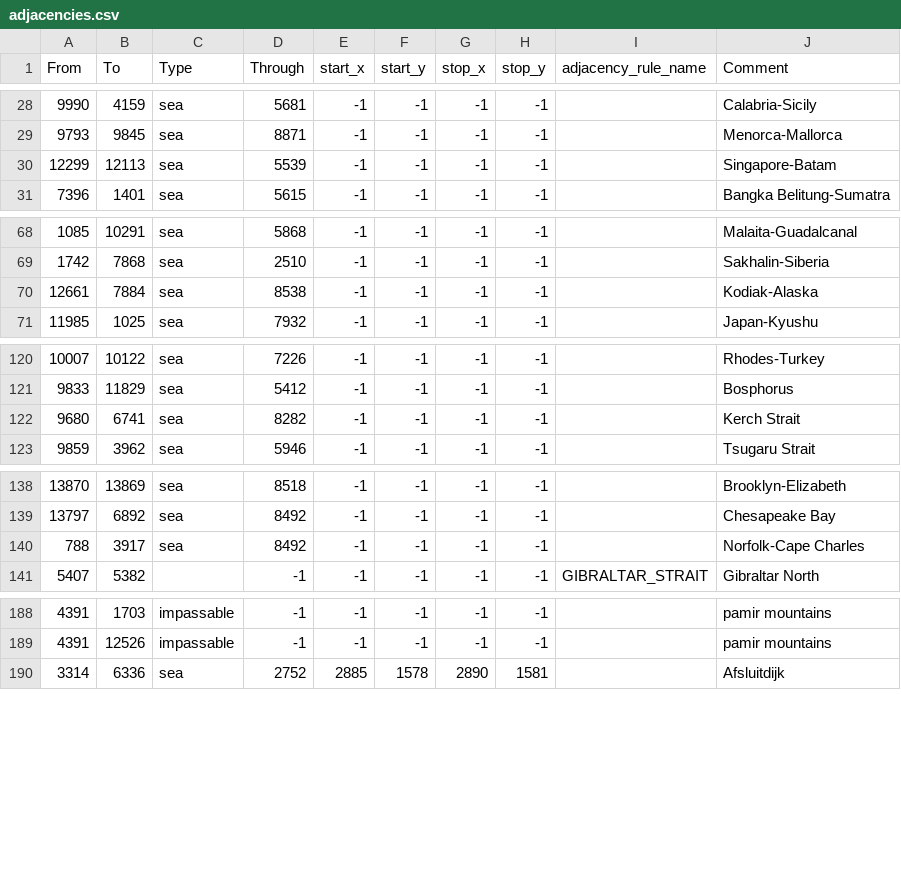
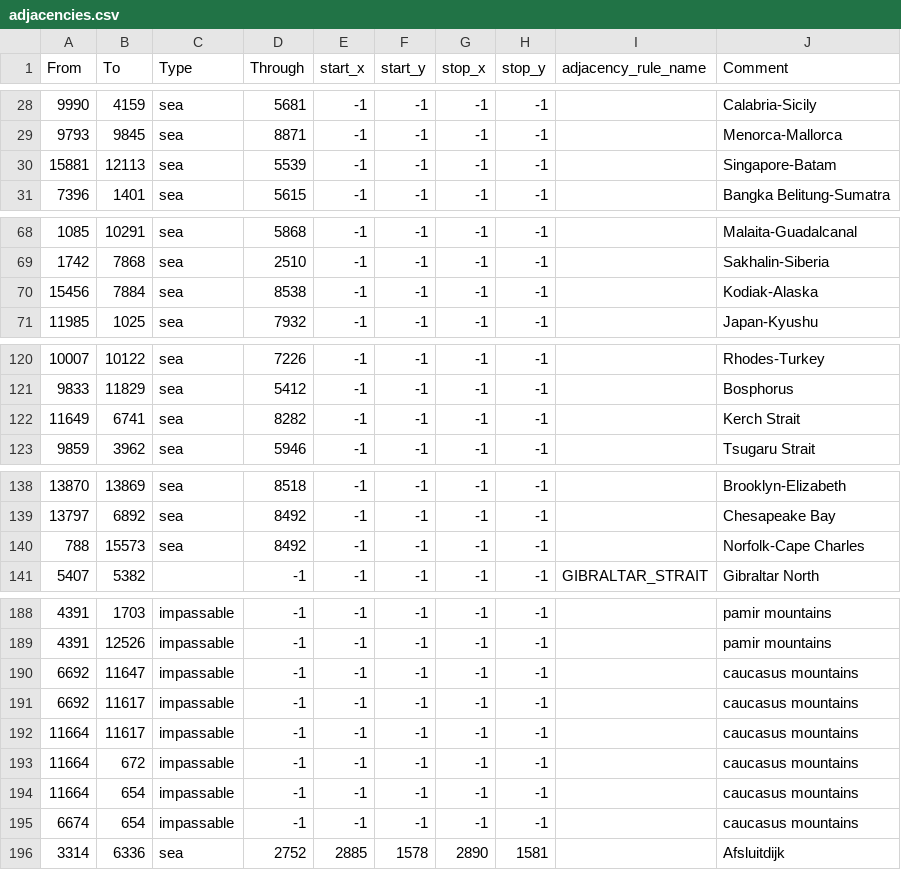
Before and after one commit to aridoitsu/ashesoftheoldorder, a CSV file: map/adjacencies.csv, drawn as a sheet; only a part is shown, gaps mark what is left out.

```diff
--- a/map/adjacencies.csv
+++ b/map/adjacencies.csv
@@ -29,3 +29,3 @@ From;To;Type;Through;start_x;start_y;stop_x;stop_y;adjacency_rule_name;Comment
 9793;9845;sea;8871;-1;-1;-1;-1;;Menorca-Mallorca
-12299;12113;sea;5539;-1;-1;-1;-1;;Singapore-Batam
+15881;12113;sea;5539;-1;-1;-1;-1;;Singapore-Batam
 7396;1401;sea;5615;-1;-1;-1;-1;;Bangka Belitung-Sumatra
@@ -69,3 +69,3 @@ From;To;Type;Through;start_x;start_y;stop_x;stop_y;adjacency_rule_name;Comment
 1742;7868;sea;2510;-1;-1;-1;-1;;Sakhalin-Siberia
-12661;7884;sea;8538;-1;-1;-1;-1;;Kodiak-Alaska
+15456;7884;sea;8538;-1;-1;-1;-1;;Kodiak-Alaska
 11985;1025;sea;7932;-1;-1;-1;-1;;Japan-Kyushu
@@ -121,3 +121,3 @@ From;To;Type;Through;start_x;start_y;stop_x;stop_y;adjacency_rule_name;Comment
 9833;11829;sea;5412;-1;-1;-1;-1;;Bosphorus
-9680;6741;sea;8282;-1;-1;-1;-1;;Kerch Strait
+11649;6741;sea;8282;-1;-1;-1;-1;;Kerch Strait
 9859;3962;sea;5946;-1;-1;-1;-1;;Tsugaru Strait
@@ -139,3 +139,3 @@ From;To;Type;Through;start_x;start_y;stop_x;stop_y;adjacency_rule_name;Comment
 13797;6892;sea;8492;-1;-1;-1;-1;;Chesapeake Bay
-788;3917;sea;8492;-1;-1;-1;-1;;Norfolk-Cape Charles
+788;15573;sea;8492;-1;-1;-1;-1;;Norfolk-Cape Charles
 5407;5382;;-1;-1;-1;-1;-1;GIBRALTAR_STRAIT;Gibraltar North
@@ -189,2 +189,8 @@ From;To;Type;Through;start_x;start_y;stop_x;stop_y;adjacency_rule_name;Comment
 4391;12526;impassable;-1;-1;-1;-1;-1;;pamir mountains
+6692;11647;impassable;-1;-1;-1;-1;-1;;caucasus mountains
+6692;11617;impassable;-1;-1;-1;-1;-1;;caucasus mountains
+11664;11617;impassable;-1;-1;-1;-1;-1;;caucasus mountains
+11664;672;impassable;-1;-1;-1;-1;-1;;caucasus mountains
+11664;654;impassable;-1;-1;-1;-1;-1;;caucasus mountains
+6674;654;impassable;-1;-1;-1;-1;-1;;caucasus mountains
 3314;6336;sea;2752;2885;1578;2890;1581;;Afsluitdijk
```
Also changed, not shown: map/definition.csv, 24 other files.
